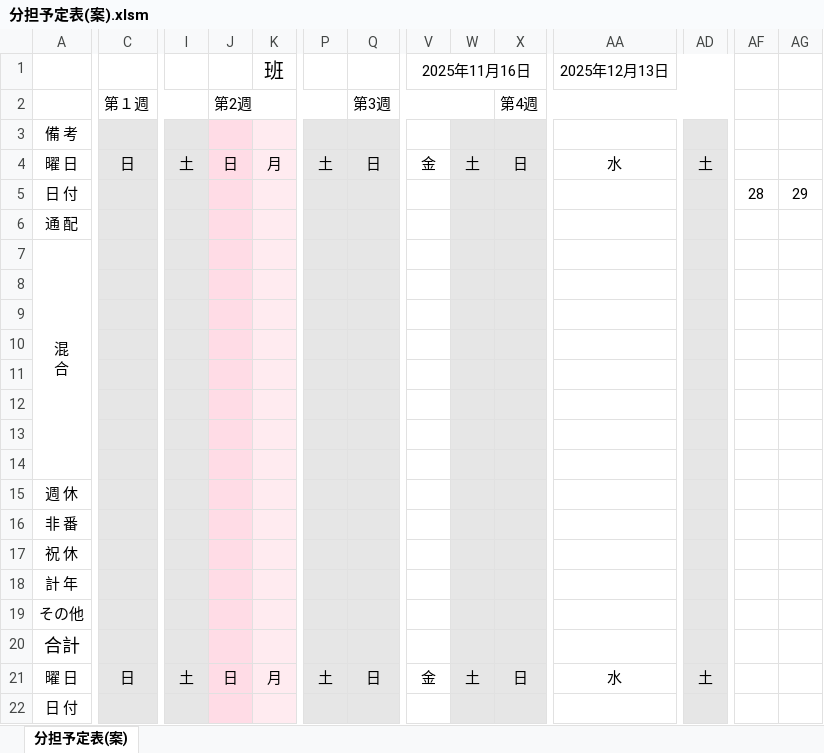
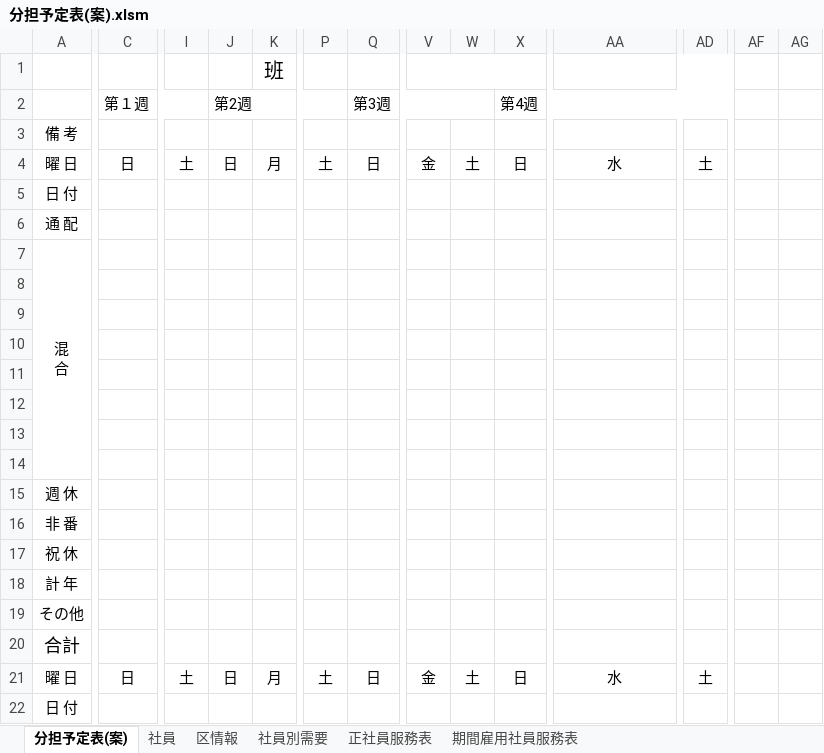
Before and after one commit to tatsuruhiraoka/posms, an Excel workbook: excel_templates/分担予定表(案).xlsm, sheet 分担予定表(案), drawn as a sheet; only a part is shown, gaps mark what is left out; values as stored, in another font and other column widths than the file's, no borders; charts and pictures not drawn; the diff names each change by its address in the sheet, - before the commit and + after, or states it on an @@ line.

```diff
--- a/excel_templates/分担予定表(案).xlsm (sheet 分担予定表(案))
+++ b/excel_templates/分担予定表(案).xlsm (sheet 分担予定表(案))
+sheet tab: 社員
+sheet tab: 区情報
+sheet tab: 社員別需要
+sheet tab: 正社員服務表
+sheet tab: 期間雇用社員服務表
-V1: 2025年11月16日
+V1: (empty)
-AA1: 2025年12月13日
+AA1: (empty)
-C3:C22 fill: #E6E6E6
+C3:C22 fill: none
-I3:I22 fill: #E6E6E6
+I3:I22 fill: none
-J3:J22 fill: #FFDCE6
+J3:J22 fill: none
-K3:K22 fill: #FFEBF0
+K3:K22 fill: none
-P3:Q22 fill: #E6E6E6
+P3:Q22 fill: none
-W3:X22 fill: #E6E6E6
+W3:X22 fill: none
-AD3:AD22 fill: #E6E6E6
+AD3:AD22 fill: none
-AF5: 28
+AF5: (empty)
-AG5: 29
+AG5: (empty)
```
Also changed, not shown: charts or pictures, excel_templates/1班データ.xlsm, 54 other files.
